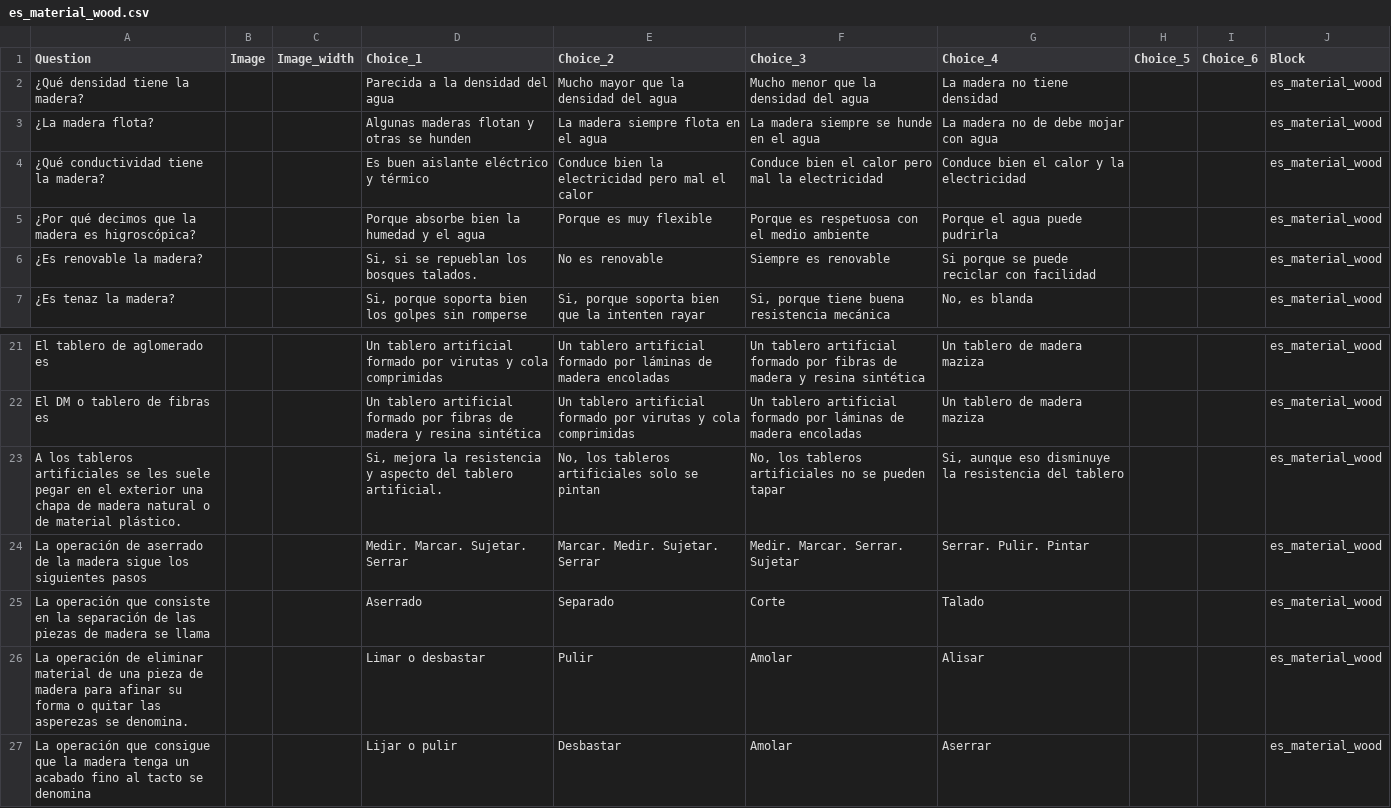
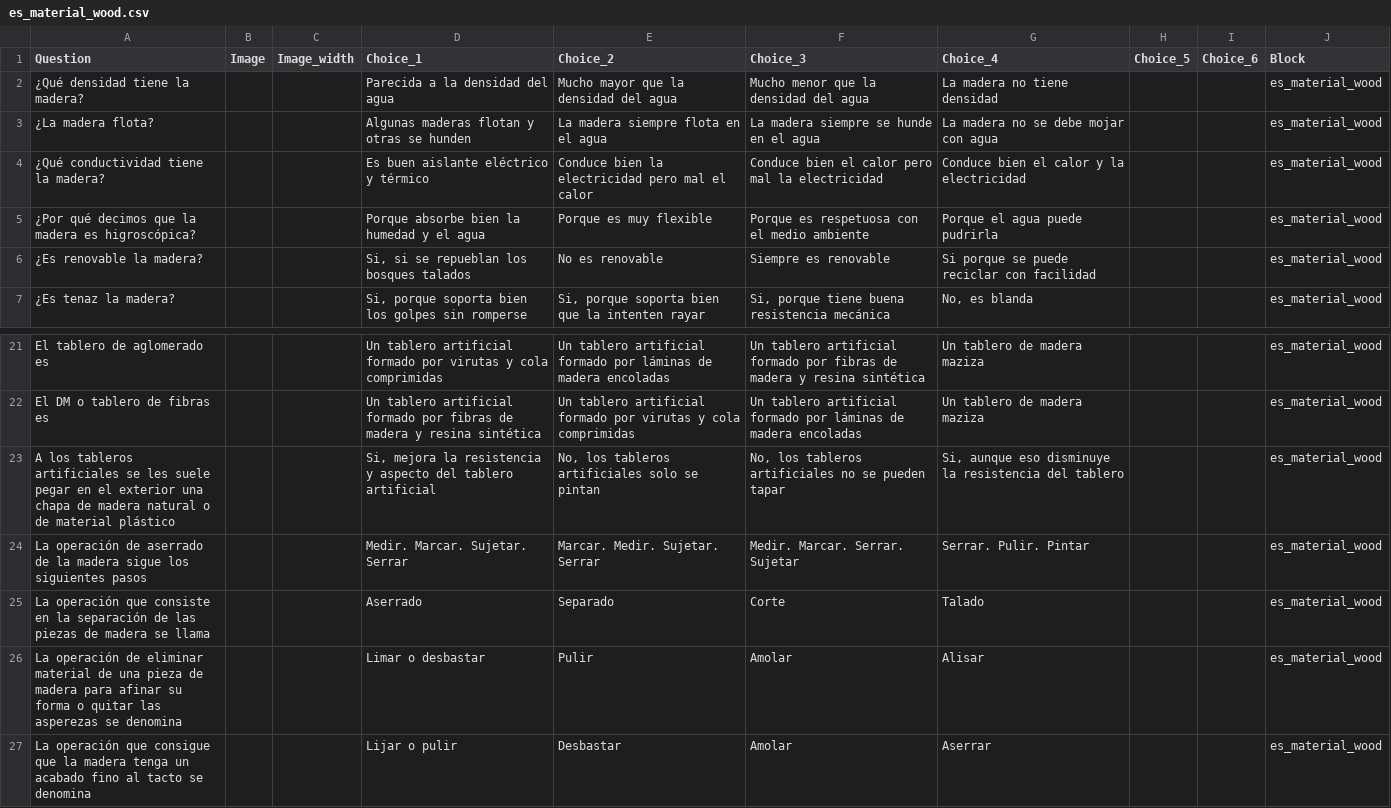
Before and after one commit to picuino/questionary, a CSV file: build/es_material_wood.csv, drawn as a sheet; only a part is shown, gaps mark what is left out.

```diff
--- a/build/es_material_wood.csv
+++ b/build/es_material_wood.csv
@@ -2,6 +2,6 @@ Question;Image;Image_width;Choice_1;Choice_2;Choice_3;Choice_4;Choice_5;Choice_6
 "¿Qué densidad tiene la madera?";"";"";"Parecida a la densidad del agua";"Mucho mayor que la densidad del agua";"Mucho menor que la densidad del agua";"La madera no tiene densidad";"";"";"es_material_wood"
-"¿La madera flota?";"";"";"Algunas maderas flotan y otras se hunden";"La madera siempre flota en el agua";"La madera siempre se hunde en el agua";"La madera no de debe mojar con agua";"";"";"es_material_wood"
+"¿La madera flota?";"";"";"Algunas maderas flotan y otras se hunden";"La madera siempre flota en el agua";"La madera siempre se hunde en el agua";"La madera no se debe mojar con agua";"";"";"es_material_wood"
 "¿Qué conductividad tiene la madera?";"";"";"Es buen aislante eléctrico y térmico";"Conduce bien la electricidad pero mal el calor";"Conduce bien el calor pero mal la electricidad";"Conduce bien el calor y la electricidad";"";"";"es_material_wood"
 "¿Por qué decimos que la madera es higroscópica?";"";"";"Porque absorbe bien la humedad y el agua";"Porque es muy flexible";"Porque es respetuosa con el medio ambiente";"Porque el agua puede pudrirla";"";"";"es_material_wood"
-"¿Es renovable la madera?";"";"";"Si, si se repueblan los bosques talados.";"No es renovable";"Siempre es renovable";"Si porque se puede reciclar con facilidad";"";"";"es_material_wood"
+"¿Es renovable la madera?";"";"";"Si, si se repueblan los bosques talados";"No es renovable";"Siempre es renovable";"Si porque se puede reciclar con facilidad";"";"";"es_material_wood"
 "¿Es tenaz la madera?";"";"";"Si, porque soporta bien los golpes sin romperse";"Si, porque soporta bien que la intenten rayar";"Si, porque tiene buena resistencia mecánica";"No, es blanda";"";"";"es_material_wood"
@@ -22,7 +22,7 @@ Question;Image;Image_width;Choice_1;Choice_2;Choice_3;Choice_4;Choice_5;Choice_6
 "El DM o tablero de fibras es";"";"";"Un tablero artificial formado por fibras de madera y resina sintética";"Un tablero artificial formado por virutas y cola comprimidas";"Un tablero artificial formado por láminas de madera encoladas";"Un tablero de madera maziza";"";"";"es_material_wood"
-"A los tableros artificiales se les suele pegar en el exterior una  chapa de madera natural o de material plástico.
-";"";"";"Si, mejora la resistencia y aspecto del tablero artificial.";"No, los tableros artificiales solo se pintan";"No, los tableros artificiales no se pueden tapar";"Si, aunque eso disminuye la resistencia del tablero";"";"";"es_material_wood"
+"A los tableros artificiales se les suele pegar en el exterior una  chapa de madera natural o de material plástico
+";"";"";"Si, mejora la resistencia y aspecto del tablero artificial";"No, los tableros artificiales solo se pintan";"No, los tableros artificiales no se pueden tapar";"Si, aunque eso disminuye la resistencia del tablero";"";"";"es_material_wood"
 "La operación de aserrado de la madera sigue los siguientes pasos";"";"";"Medir. Marcar. Sujetar. Serrar";"Marcar. Medir. Sujetar. Serrar";"Medir. Marcar. Serrar. Sujetar";"Serrar. Pulir. Pintar";"";"";"es_material_wood"
 "La operación que consiste en la separación de las piezas de madera se llama";"";"";"Aserrado";"Separado";"Corte";"Talado";"";"";"es_material_wood"
-"La operación de eliminar material de una pieza de madera para afinar su forma o quitar las asperezas se denomina.";"";"";"Limar o desbastar";"Pulir";"Amolar";"Alisar";"";"";"es_material_wood"
+"La operación de eliminar material de una pieza de madera para afinar su forma o quitar las asperezas se denomina";"";"";"Limar o desbastar";"Pulir";"Amolar";"Alisar";"";"";"es_material_wood"
 "La operación que consigue que la madera tenga un acabado fino al tacto se denomina";"";"";"Lijar o pulir";"Desbastar";"Amolar";"Aserrar";"";"";"es_material_wood"
```
Also changed, not shown: 6 other files.
